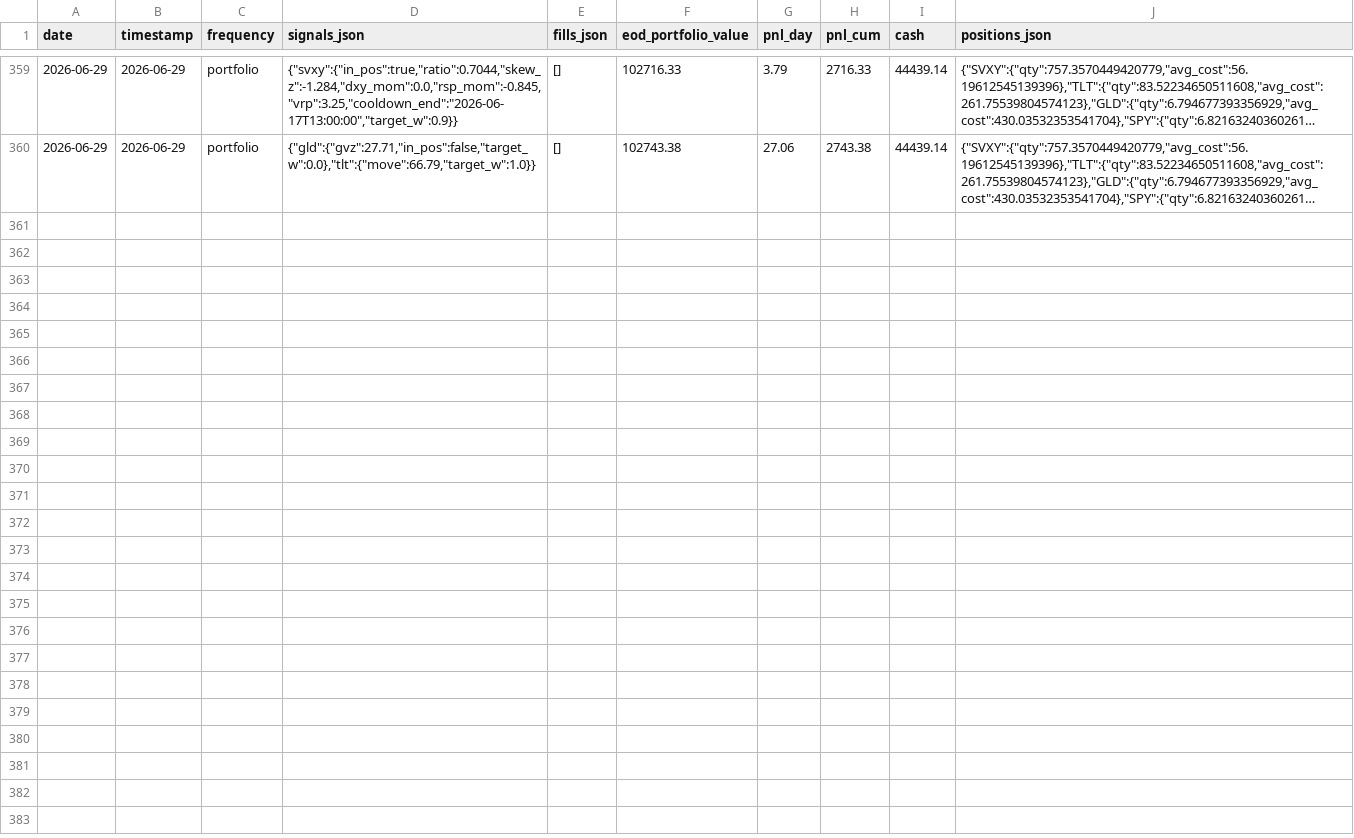
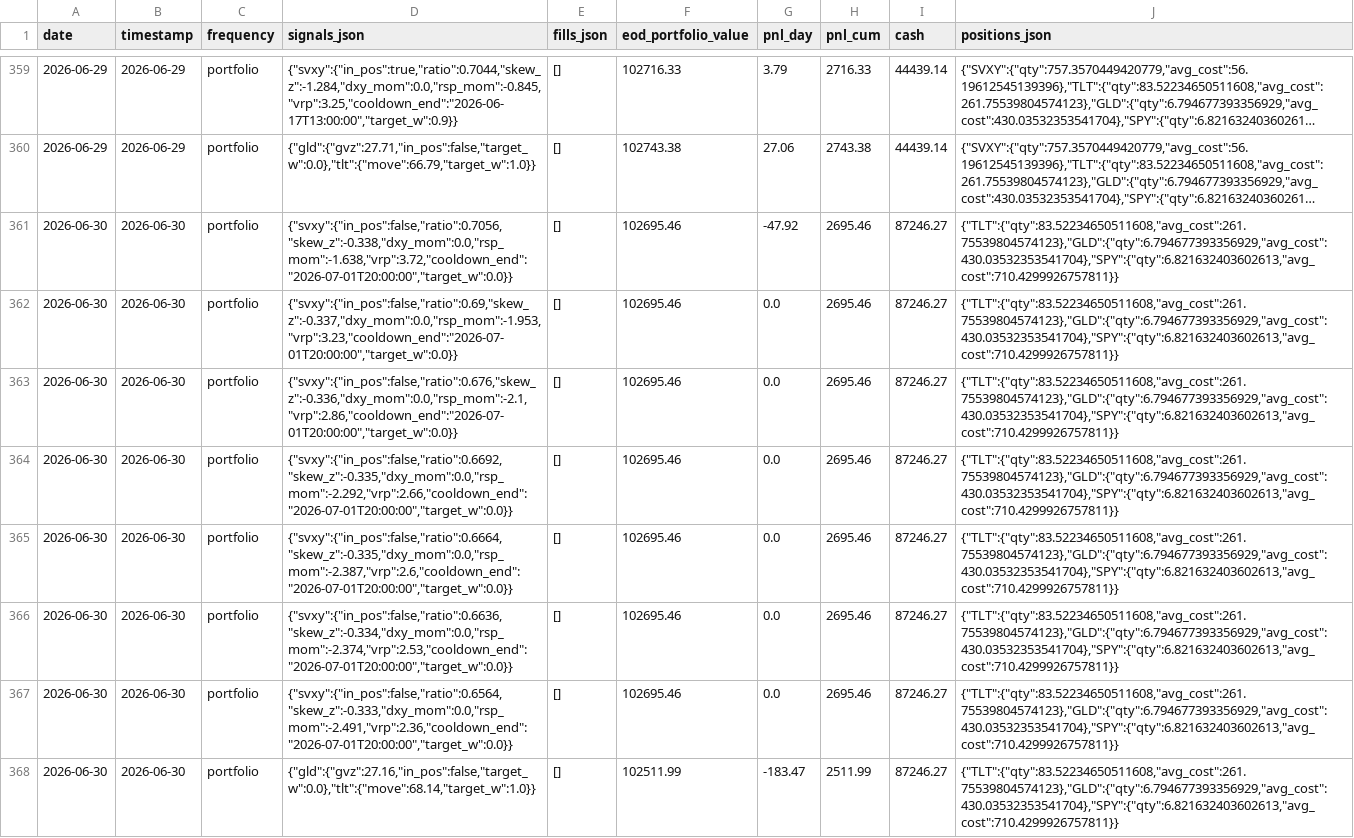
Before and after one commit to romandrianov-pixel/paper-trading-track-record, a CSV file: daily/four_way/portfolio_daily.csv, drawn as a sheet; only a part is shown, gaps mark what is left out; long unchanged cells end in …; the diff names each change by its address in the sheet, - before the commit and + after, or states it on an @@ line.

Commit message:
Daily state 2026-06-30

```diff
--- a/daily/four_way/portfolio_daily.csv
+++ b/daily/four_way/portfolio_daily.csv
+row 361: 2026-06-30 | 2026-06-30 | portfolio | {"svxy":{"in_pos":false,"ratio":0.7056,"skew_z":-0.338,"dxy_mom":0.0,"rsp_mom":-1.638,"vrp":3.72,"cooldown_end":"2026-07-01T20:00:00","target_w":0.0}} | [] | 102695.46 | -47.92 | 2695.46 | 87246.27 | {"TLT":{"qty":83.52234650511608,"avg_cost":261.75539804574123},"GLD":{"qty":6.794677393356929,"avg_cost":430.03532353541704},"SPY":{"qty":6.821632403602613,"avg_cost":710.4299926757811}}
+row 362: 2026-06-30 | 2026-06-30 | portfolio | {"svxy":{"in_pos":false,"ratio":0.69,"skew_z":-0.337,"dxy_mom":0.0,"rsp_mom":-1.953,"vrp":3.23,"cooldown_end":"2026-07-01T20:00:00","target_w":0.0}} | [] | 102695.46 | 0.0 | 2695.46 | 87246.27 | {"TLT":{"qty":83.52234650511608,"avg_cost":261.75539804574123},"GLD":{"qty":6.794677393356929,"avg_cost":430.03532353541704},"SPY":{"qty":6.821632403602613,"avg_cost":710.4299926757811}}
+row 363: 2026-06-30 | 2026-06-30 | portfolio | {"svxy":{"in_pos":false,"ratio":0.676,"skew_z":-0.336,"dxy_mom":0.0,"rsp_mom":-2.1,"vrp":2.86,"cooldown_end":"2026-07-01T20:00:00","target_w":0.0}} | [] | 102695.46 | 0.0 | 2695.46 | 87246.27 | {"TLT":{"qty":83.52234650511608,"avg_cost":261.75539804574123},"GLD":{"qty":6.794677393356929,"avg_cost":430.03532353541704},"SPY":{"qty":6.821632403602613,"avg_cost":710.4299926757811}}
+row 364: 2026-06-30 | 2026-06-30 | portfolio | {"svxy":{"in_pos":false,"ratio":0.6692,"skew_z":-0.335,"dxy_mom":0.0,"rsp_mom":-2.292,"vrp":2.66,"cooldown_end":"2026-07-01T20:00:00","target_w":0.0}} | [] | 102695.46 | 0.0 | 2695.46 | 87246.27 | {"TLT":{"qty":83.52234650511608,"avg_cost":261.75539804574123},"GLD":{"qty":6.794677393356929,"avg_cost":430.03532353541704},"SPY":{"qty":6.821632403602613,"avg_cost":710.4299926757811}}
+row 365: 2026-06-30 | 2026-06-30 | portfolio | {"svxy":{"in_pos":false,"ratio":0.6664,"skew_z":-0.335,"dxy_mom":0.0,"rsp_mom":-2.387,"vrp":2.6,"cooldown_end":"2026-07-01T20:00:00","target_w":0.0}} | [] | 102695.46 | 0.0 | 2695.46 | 87246.27 | {"TLT":{"qty":83.52234650511608,"avg_cost":261.75539804574123},"GLD":{"qty":6.794677393356929,"avg_cost":430.03532353541704},"SPY":{"qty":6.821632403602613,"avg_cost":710.4299926757811}}
+row 366: 2026-06-30 | 2026-06-30 | portfolio | {"svxy":{"in_pos":false,"ratio":0.6636,"skew_z":-0.334,"dxy_mom":0.0,"rsp_mom":-2.374,"vrp":2.53,"cooldown_end":"2026-07-01T20:00:00","target_w":0.0}} | [] | 102695.46 | 0.0 | 2695.46 | 87246.27 | {"TLT":{"qty":83.52234650511608,"avg_cost":261.75539804574123},"GLD":{"qty":6.794677393356929,"avg_cost":430.03532353541704},"SPY":{"qty":6.821632403602613,"avg_cost":710.4299926757811}}
+row 367: 2026-06-30 | 2026-06-30 | portfolio | {"svxy":{"in_pos":false,"ratio":0.6564,"skew_z":-0.333,"dxy_mom":0.0,"rsp_mom":-2.491,"vrp":2.36,"cooldown_end":"2026-07-01T20:00:00","target_w":0.0}} | [] | 102695.46 | 0.0 | 2695.46 | 87246.27 | {"TLT":{"qty":83.52234650511608,"avg_cost":261.75539804574123},"GLD":{"qty":6.794677393356929,"avg_cost":430.03532353541704},"SPY":{"qty":6.821632403602613,"avg_cost":710.4299926757811}}
+row 368: 2026-06-30 | 2026-06-30 | portfolio | {"gld":{"gvz":27.16,"in_pos":false,"target_w":0.0},"tlt":{"move":68.14,"target_w":1.0}} | [] | 102511.99 | -183.47 | 2511.99 | 87246.27 | {"TLT":{"qty":83.52234650511608,"avg_cost":261.75539804574123},"GLD":{"qty":6.794677393356929,"avg_cost":430.03532353541704},"SPY":{"qty":6.821632403602613,"avg_cost":710.4299926757811}}
```
Also changed, not shown: daily/four_way/svxy_hourly.csv, daily/four_way/tlt_daily.csv, 45 other files.
